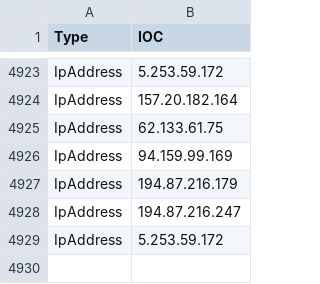
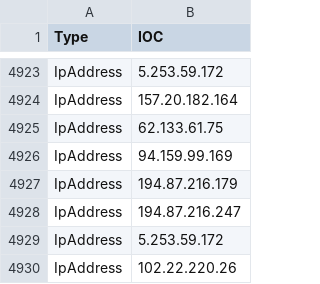
Before and after one commit to yarivdv/SORTED_IOC, a CSV file: Sorted_IOC.csv, drawn as a sheet; only a part is shown, gaps mark what is left out.

Commit message:
Update Sorted_IOC.csv

```diff
--- a/Sorted_IOC.csv
+++ b/Sorted_IOC.csv
@@ -4929 +4929,2 @@ IpAddress,194.87.216.247
 IpAddress,5.253.59.172
+IpAddress,102.22.220.26
```
